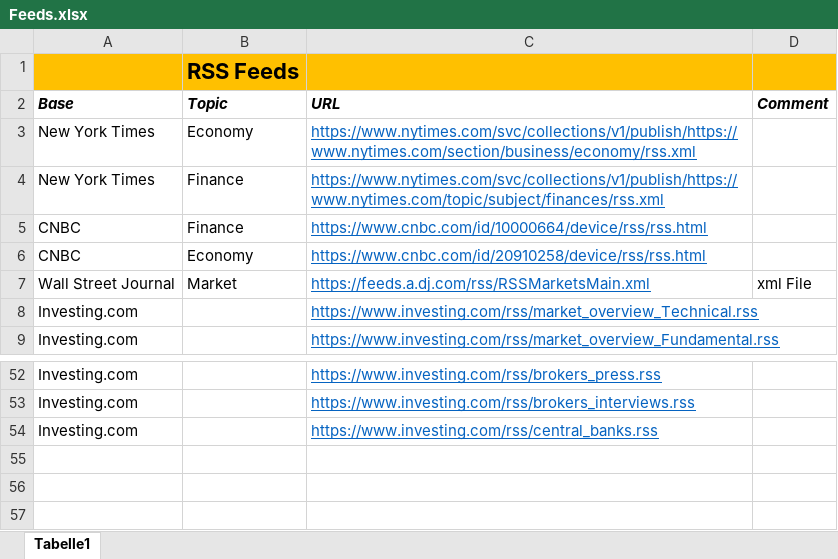
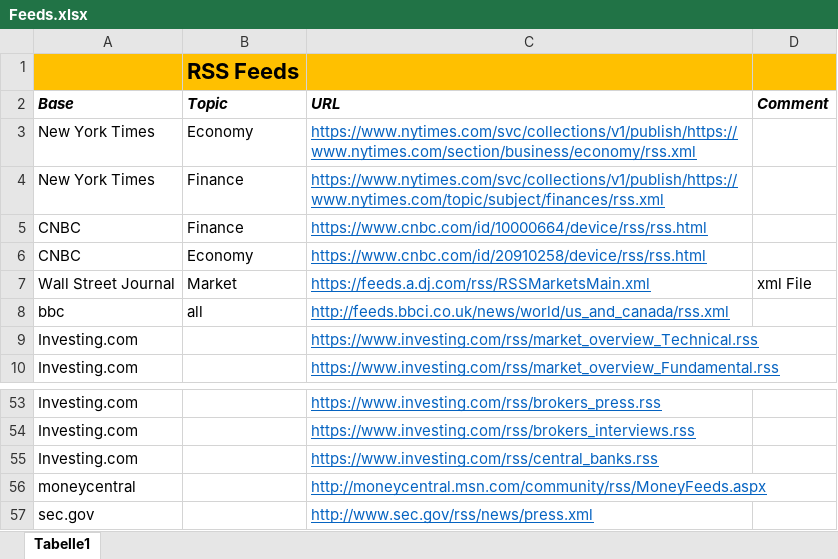
Before and after one commit to exprms/pr6_code, an Excel workbook: Feeds.xlsx, sheet Tabelle1, drawn as a sheet; only a part is shown, gaps mark what is left out; values as stored, in another font and other column widths than the file's, no borders; the diff names each change by its address in the sheet, - before the commit and + after, or states it on an @@ line.

Commit message:
Update Feeds.xlsx

```diff
--- a/Feeds.xlsx (sheet Tabelle1)
+++ b/Feeds.xlsx (sheet Tabelle1)
+row 8: bbc | all | http://feeds.bbci.co.uk/news/world/us_and_canada/rss.xml
+row 56: moneycentral |  | http://moneycentral.msn.com/community/rss/MoneyFeeds.aspx
+row 57: sec.gov |  | http://www.sec.gov/rss/news/press.xml
```
